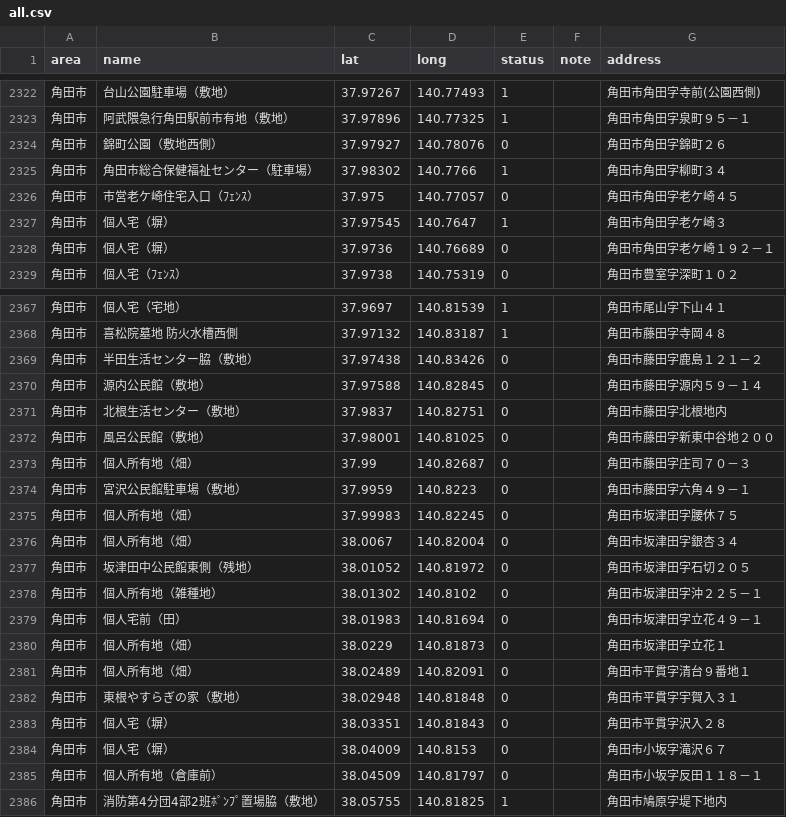
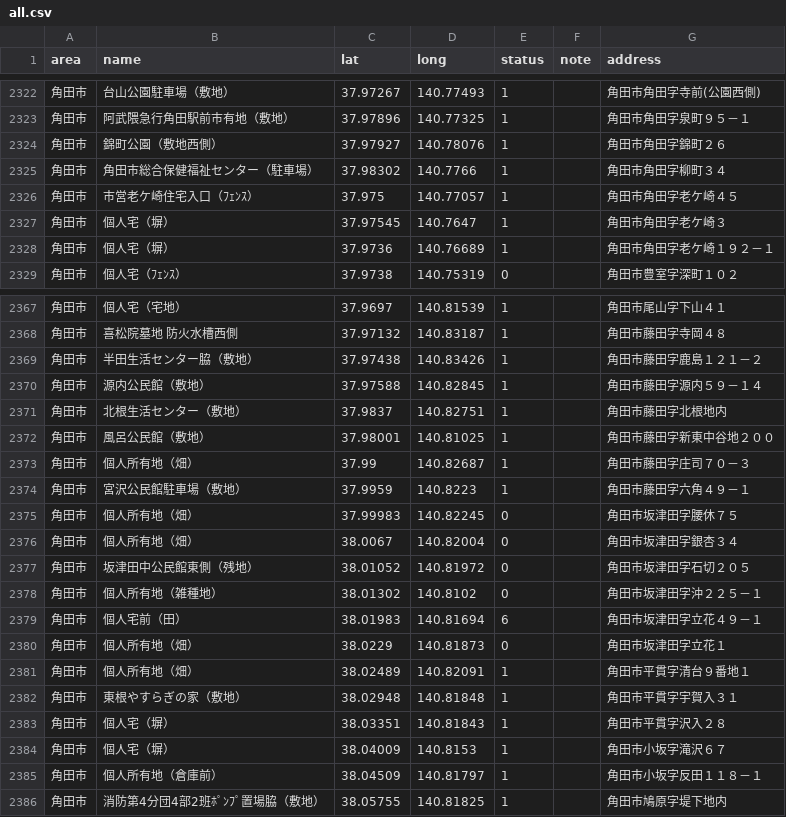
Before and after one commit to shutoito-web/poster-map, a CSV file: public/data/all.csv, drawn as a sheet; only a part is shown, gaps mark what is left out; the diff covers the shown part only.

```diff
--- a/public/data/all.csv
+++ b/public/data/all.csv
@@ -2323,7 +2323,7 @@
 "角田市","阿武隈急行角田駅前市有地（敷地）",37.97896,140.77325,1,"","角田市角田字泉町９５－１"
-"角田市","錦町公園（敷地西側）",37.97927,140.78076,0,"","角田市角田字錦町２６"
+"角田市","錦町公園（敷地西側）",37.97927,140.78076,1,"","角田市角田字錦町２６"
 "角田市","角田市総合保健福祉センター（駐車場）",37.98302,140.7766,1,"","角田市角田字柳町３４"
-"角田市","市営老ケ崎住宅入口（ﾌｪﾝｽ）",37.975,140.77057,0,"","角田市角田字老ケ崎４５"
+"角田市","市営老ケ崎住宅入口（ﾌｪﾝｽ）",37.975,140.77057,1,"","角田市角田字老ケ崎４５"
 "角田市","個人宅（塀）",37.97545,140.7647,1,"","角田市角田字老ケ崎３"
-"角田市","個人宅（塀）",37.9736,140.76689,0,"","角田市角田字老ケ崎１９２－１"
+"角田市","個人宅（塀）",37.9736,140.76689,1,"","角田市角田字老ケ崎１９２－１"
 "角田市","個人宅（ﾌｪﾝｽ）",37.9738,140.75319,0,"","角田市豊室字深町１０２"
@@ -2368,8 +2368,8 @@
 "角田市","喜松院墓地　防火水槽西側",37.97132,140.83187,1,"","角田市藤田字寺岡４８"
-"角田市","半田生活センター脇（敷地）",37.97438,140.83426,0,"","角田市藤田字鹿島１２１－２"
-"角田市","源内公民館（敷地）",37.97588,140.82845,0,"","角田市藤田字源内５９－１４"
-"角田市","北根生活センター（敷地）",37.9837,140.82751,0,"","角田市藤田字北根地内"
-"角田市","風呂公民館（敷地）",37.98001,140.81025,0,"","角田市藤田字新東中谷地２００"
-"角田市","個人所有地（畑）",37.99,140.82687,0,"","角田市藤田字庄司７０－３"
-"角田市","宮沢公民館駐車場（敷地）",37.9959,140.8223,0,"","角田市藤田字六角４９－１"
+"角田市","半田生活センター脇（敷地）",37.97438,140.83426,1,"","角田市藤田字鹿島１２１－２"
+"角田市","源内公民館（敷地）",37.97588,140.82845,1,"","角田市藤田字源内５９－１４"
+"角田市","北根生活センター（敷地）",37.9837,140.82751,1,"","角田市藤田字北根地内"
+"角田市","風呂公民館（敷地）",37.98001,140.81025,1,"","角田市藤田字新東中谷地２００"
+"角田市","個人所有地（畑）",37.99,140.82687,1,"","角田市藤田字庄司７０－３"
+"角田市","宮沢公民館駐車場（敷地）",37.9959,140.8223,1,"","角田市藤田字六角４９－１"
 "角田市","個人所有地（畑）",37.99983,140.82245,0,"","角田市坂津田字腰休７５"
@@ -2378,9 +2378,9 @@
 "角田市","個人所有地（雑種地）",38.01302,140.8102,0,"","角田市坂津田字沖２２５－１"
-"角田市","個人宅前（田）",38.01983,140.81694,0,"","角田市坂津田字立花４９－１"
+"角田市","個人宅前（田）",38.01983,140.81694,6,"","角田市坂津田字立花４９－１"
 "角田市","個人所有地（畑）",38.0229,140.81873,0,"","角田市坂津田字立花１"
-"角田市","個人所有地（畑）",38.02489,140.82091,0,"","角田市平貫字清台９番地１"
-"角田市","東根やすらぎの家（敷地）",38.02948,140.81848,0,"","角田市平貫字宇賀入３１"
-"角田市","個人宅（塀）",38.03351,140.81843,0,"","角田市平貫字沢入２８"
-"角田市","個人宅（塀）",38.04009,140.8153,0,"","角田市小坂字滝沢６７"
-"角田市","個人所有地（倉庫前）",38.04509,140.81797,0,"","角田市小坂字反田１１８－１"
+"角田市","個人所有地（畑）",38.02489,140.82091,1,"","角田市平貫字清台９番地１"
+"角田市","東根やすらぎの家（敷地）",38.02948,140.81848,1,"","角田市平貫字宇賀入３１"
+"角田市","個人宅（塀）",38.03351,140.81843,1,"","角田市平貫字沢入２８"
+"角田市","個人宅（塀）",38.04009,140.8153,1,"","角田市小坂字滝沢６７"
+"角田市","個人所有地（倉庫前）",38.04509,140.81797,1,"","角田市小坂字反田１１８－１"
 "角田市","消防第4分団4部2班ﾎﾟﾝﾌﾟ置場脇（敷地）",38.05755,140.81825,1,"","角田市鳩原字堤下地内"
```
Also changed, not shown: 2 edited cells elsewhere in this file, 5 other files.
